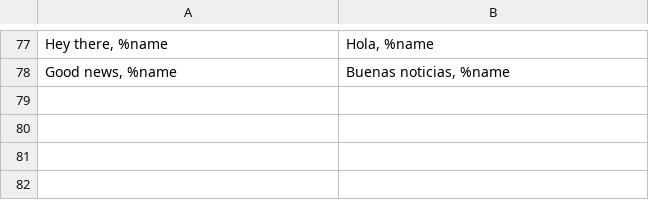
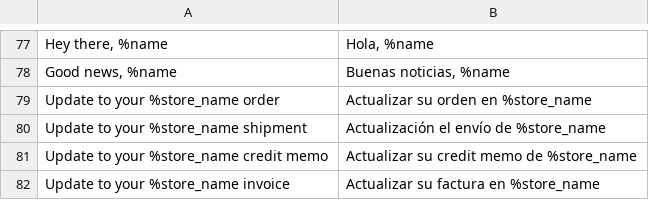
Before and after one commit to mohanmoni700/south, a CSV file: app/design/frontend/Corra/alfakher/i18n/es_ES.csv, drawn as a sheet; only a part is shown, gaps mark what is left out; the diff names each change by its address in the sheet, - before the commit and + after, or states it on an @@ line.

Commit message:
feature/SW-216-1: Update the Csv file

```diff
--- a/app/design/frontend/Corra/alfakher/i18n/es_ES.csv
+++ b/app/design/frontend/Corra/alfakher/i18n/es_ES.csv
+row 79: Update to your %store_name order | Actualizar su orden en %store_name
+row 80: Update to your %store_name shipment | Actualización el envío de %store_name
+row 81: Update to your %store_name credit memo | Actualizar su credit memo de %store_name
+row 82: Update to your %store_name invoice | Actualizar su factura en %store_name
```
